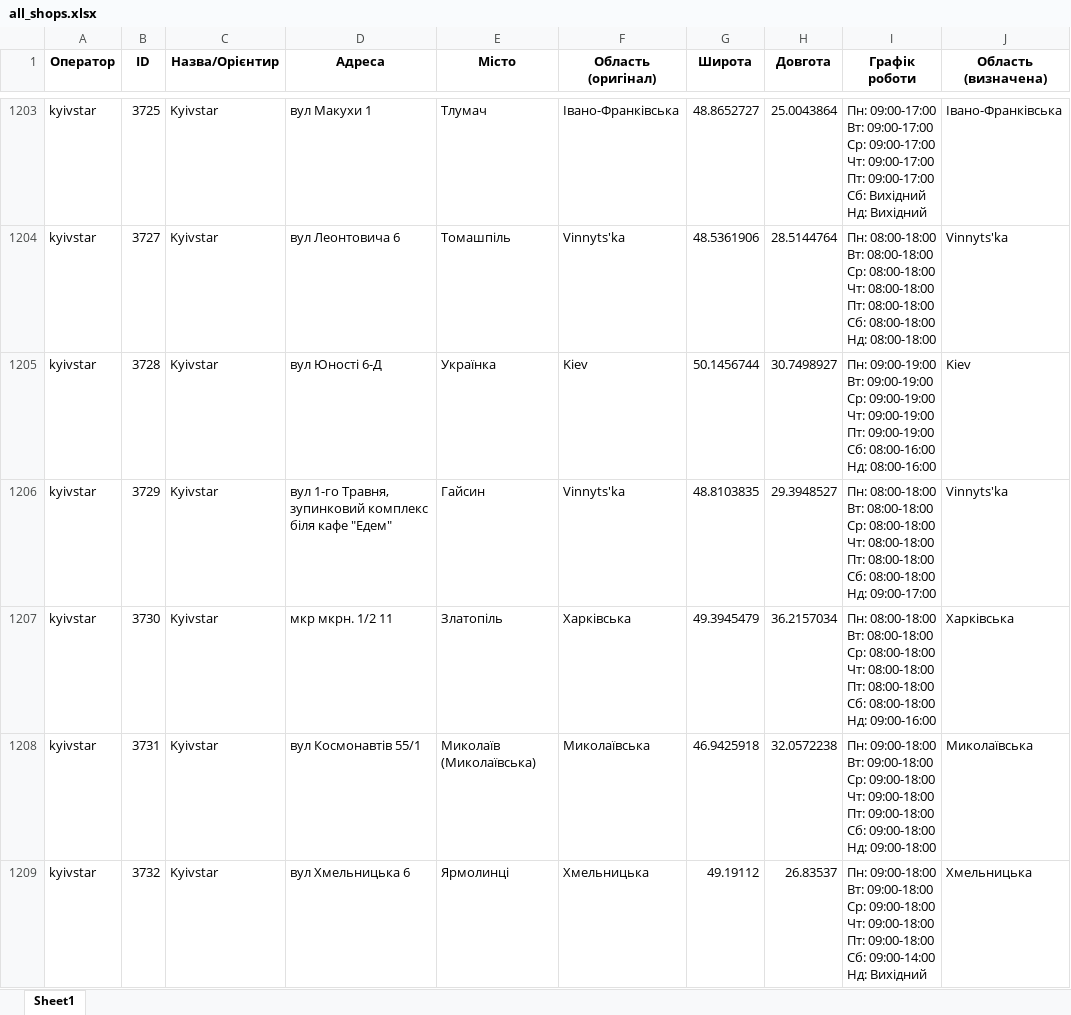
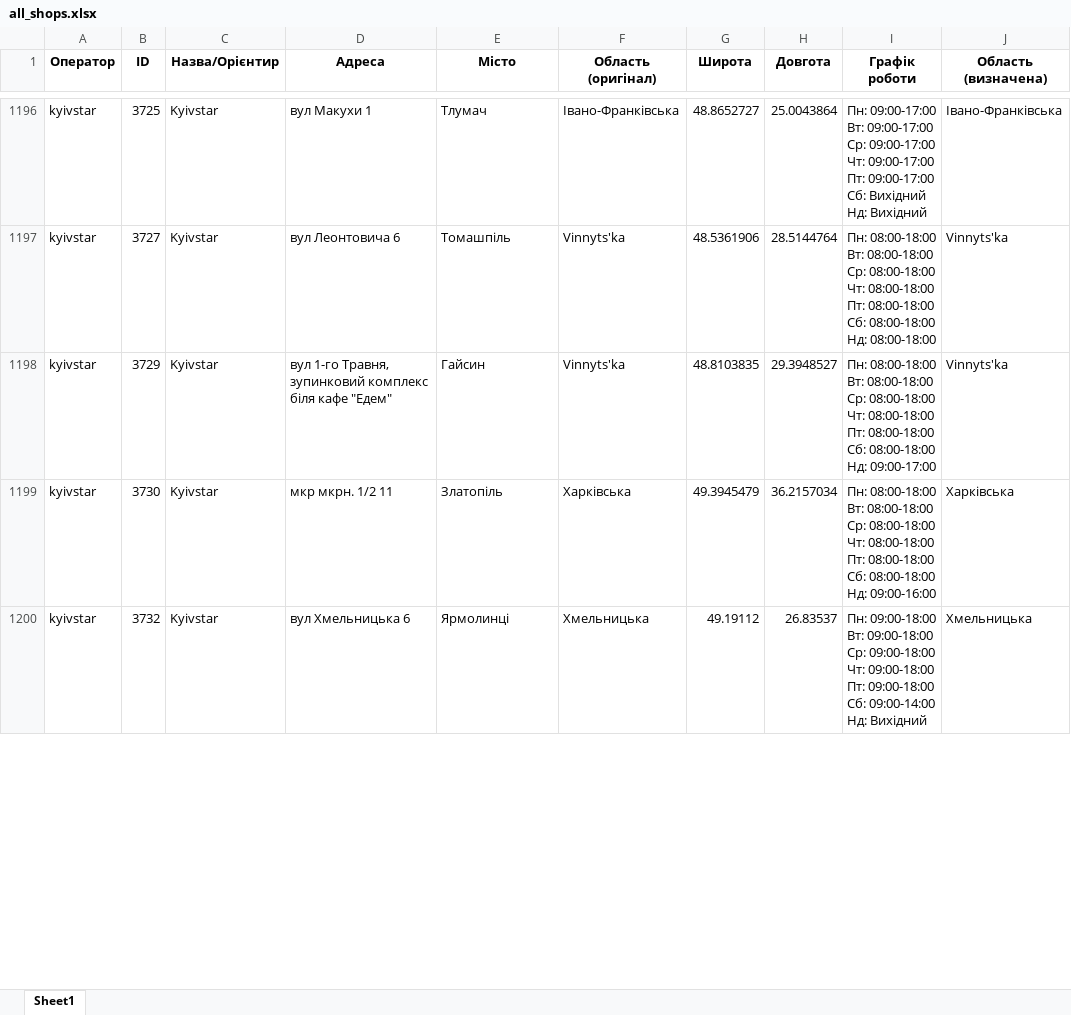
Before and after one commit to userMkovalov/ukraine-shops-map, an Excel workbook: all_shops.xlsx, sheet Sheet1, drawn as a sheet; only a part is shown, gaps mark what is left out; values as stored, in another font and other column widths than the file's, no borders; removed rows and columns are numbered as before the commit, all else as after; ↵ is a line break in a cell; the diff covers the shown part only; the diff names each change by its address in the sheet, - before the commit and + after, or states it on an @@ line.

```diff
--- a/all_shops.xlsx (sheet Sheet1)
+++ b/all_shops.xlsx (sheet Sheet1)
-row 1205: kyivstar | 3728 | Kyivstar | вул Юності 6-Д | Українка | Kiev | 50.1456744 | 30.7498927 | Пн: 09:00-19:00 ↵ Вт: 09:00-19:00 ↵ Ср: 09:00-19:00 ↵ Чт: 09:00-19:00 ↵ Пт: 09:00-19:00 ↵ Сб: 08:00-16:00 ↵ Нд: 08:00-16:00 | Kiev
-row 1208: kyivstar | 3731 | Kyivstar | вул Космонавтів 55/1 | Миколаїв (Миколаївська) | Миколаївська | 46.9425918 | 32.0572238 | Пн: 09:00-18:00 ↵ Вт: 09:00-18:00 ↵ Ср: 09:00-18:00 ↵ Чт: 09:00-18:00 ↵ Пт: 09:00-18:00 ↵ Сб: 09:00-18:00 ↵ Нд: 09:00-18:00 | Миколаївська
```
Also changed, not shown: 9 added rows and 7 removed rows elsewhere in this sheet, 1 other file.
